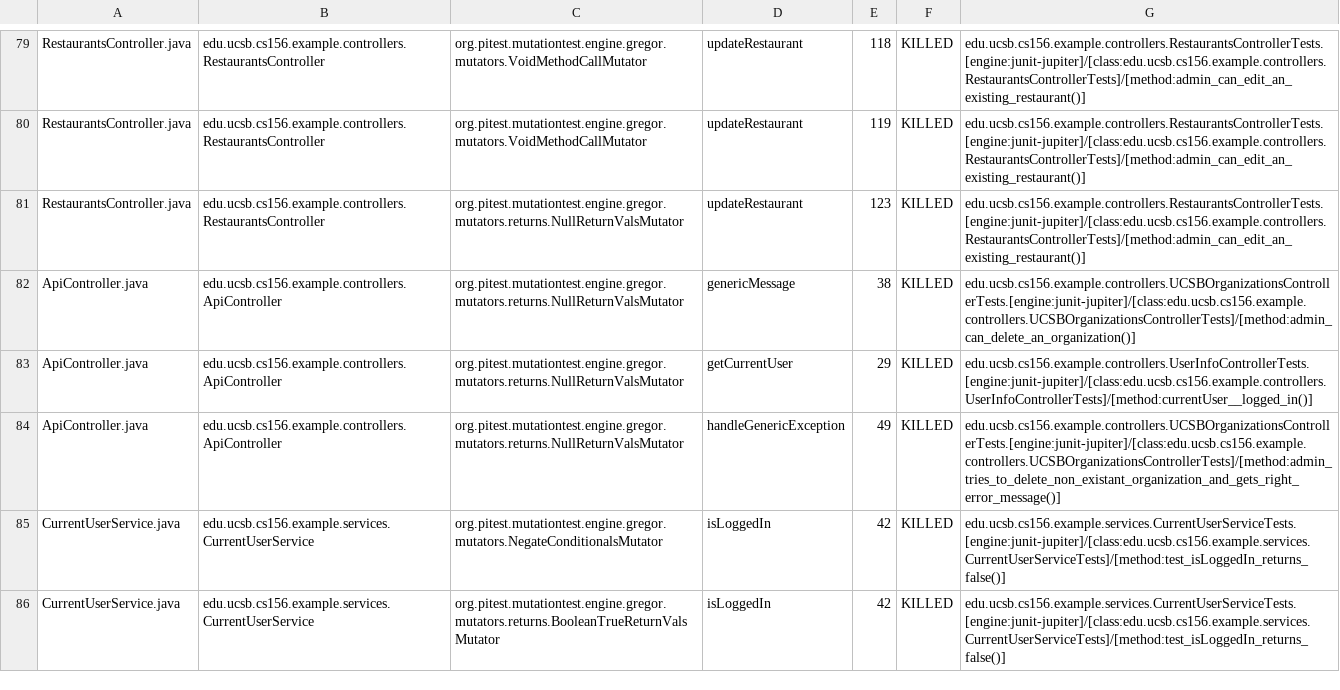
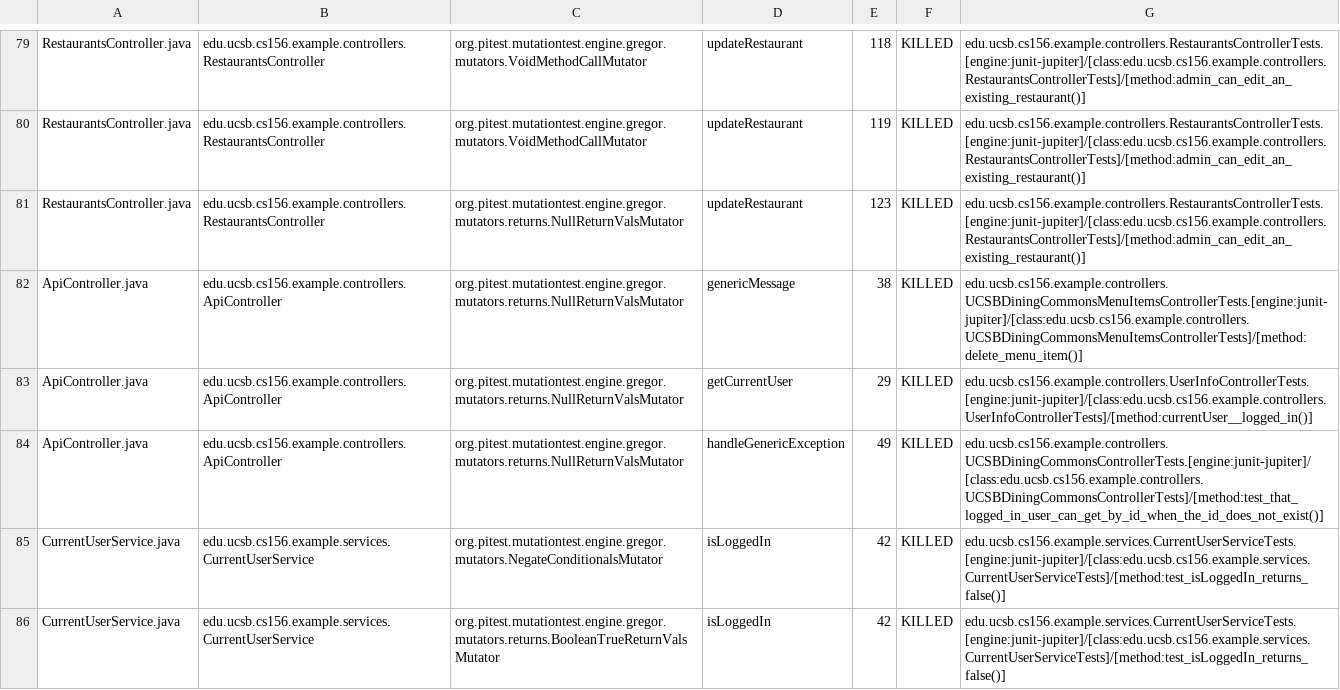
Before and after one commit to ucsb-cs156-s24/team03-s24-5pm-4, a CSV file: prs/77/pitest/mutations.csv, drawn as a sheet; only a part is shown, gaps mark what is left out.

Commit message:
Deploying to gh-pages from @ ucsb-cs156-s24/team03-s24-5pm-4@8c9928ab63f24b3a8cfefce2b61875dcd07766d3 🚀

```diff
--- a/prs/77/pitest/mutations.csv
+++ b/prs/77/pitest/mutations.csv
@@ -81,5 +81,5 @@ RestaurantsController.java,edu.ucsb.cs156.example.controllers.RestaurantsControl
 RestaurantsController.java,edu.ucsb.cs156.example.controllers.RestaurantsController,org.pitest.mutationtest.engine.gregor.mutators.returns.NullReturnValsMutator,updateRestaurant,123,KILLED,edu.ucsb.cs156.example.controllers.RestaurantsControllerTests.[engine:junit-jupiter]/[class:edu.ucsb.cs156.example.controllers.RestaurantsControllerTests]/[method:admin_can_edit_an_existing_restaurant()]
-ApiController.java,edu.ucsb.cs156.example.controllers.ApiController,org.pitest.mutationtest.engine.gregor.mutators.returns.NullReturnValsMutator,genericMessage,38,KILLED,edu.ucsb.cs156.example.controllers.UCSBOrganizationsControllerTests.[engine:junit-jupiter]/[class:edu.ucsb.cs156.example.controllers.UCSBOrganizationsControllerTests]/[method:admin_can_delete_an_organization()]
+ApiController.java,edu.ucsb.cs156.example.controllers.ApiController,org.pitest.mutationtest.engine.gregor.mutators.returns.NullReturnValsMutator,genericMessage,38,KILLED,edu.ucsb.cs156.example.controllers.UCSBDiningCommonsMenuItemsControllerTests.[engine:junit-jupiter]/[class:edu.ucsb.cs156.example.controllers.UCSBDiningCommonsMenuItemsControllerTests]/[method:delete_menu_item()]
 ApiController.java,edu.ucsb.cs156.example.controllers.ApiController,org.pitest.mutationtest.engine.gregor.mutators.returns.NullReturnValsMutator,getCurrentUser,29,KILLED,edu.ucsb.cs156.example.controllers.UserInfoControllerTests.[engine:junit-jupiter]/[class:edu.ucsb.cs156.example.controllers.UserInfoControllerTests]/[method:currentUser__logged_in()]
-ApiController.java,edu.ucsb.cs156.example.controllers.ApiController,org.pitest.mutationtest.engine.gregor.mutators.returns.NullReturnValsMutator,handleGenericException,49,KILLED,edu.ucsb.cs156.example.controllers.UCSBOrganizationsControllerTests.[engine:junit-jupiter]/[class:edu.ucsb.cs156.example.controllers.UCSBOrganizationsControllerTests]/[method:admin_tries_to_delete_non_existant_organization_and_gets_right_error_message()]
+ApiController.java,edu.ucsb.cs156.example.controllers.ApiController,org.pitest.mutationtest.engine.gregor.mutators.returns.NullReturnValsMutator,handleGenericException,49,KILLED,edu.ucsb.cs156.example.controllers.UCSBDiningCommonsControllerTests.[engine:junit-jupiter]/[class:edu.ucsb.cs156.example.controllers.UCSBDiningCommonsControllerTests]/[method:test_that_logged_in_user_can_get_by_id_when_the_id_does_not_exist()]
 CurrentUserService.java,edu.ucsb.cs156.example.services.CurrentUserService,org.pitest.mutationtest.engine.gregor.mutators.NegateConditionalsMutator,isLoggedIn,42,KILLED,edu.ucsb.cs156.example.services.CurrentUserServiceTests.[engine:junit-jupiter]/[class:edu.ucsb.cs156.example.services.CurrentUserServiceTests]/[method:test_isLoggedIn_returns_false()]
```
Also changed, not shown: 14 other files.
